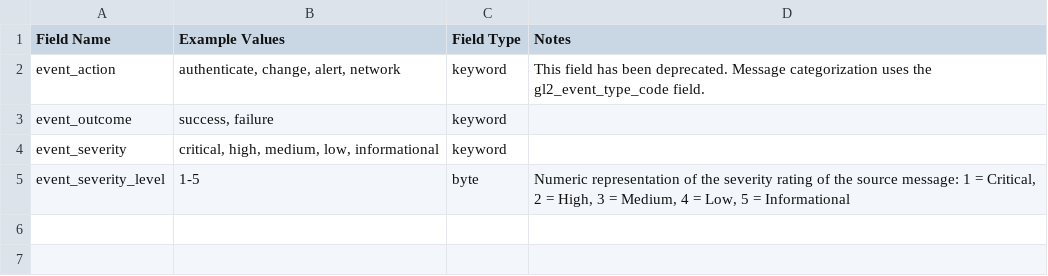
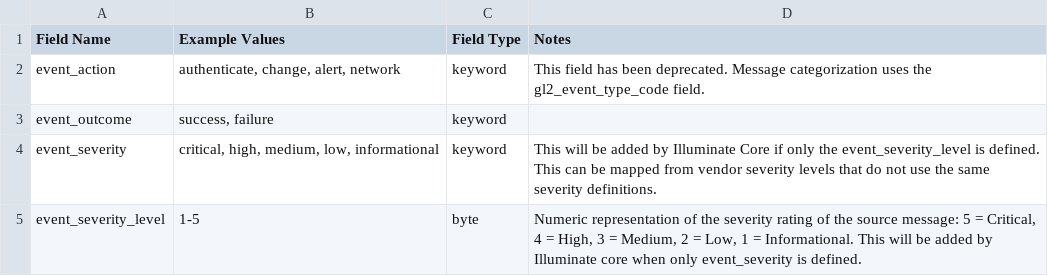
Before and after one commit to Graylog2/graylog-schema, a CSV file: source/schema/entities/event_derived.csv, drawn as a sheet.

Commit message:
Updated event_severity_level notes

```diff
--- a/source/schema/entities/event_derived.csv
+++ b/source/schema/entities/event_derived.csv
@@ -3,3 +3,3 @@
 "event_outcome","success, failure","keyword",
-"event_severity","critical, high, medium, low, informational","keyword",
-"event_severity_level","1-5","byte","Numeric representation of the severity rating of the source message:  1 = Critical, 2 = High, 3 = Medium, 4 = Low, 5 = Informational"
+"event_severity","critical, high, medium, low, informational","keyword","This will be added by Illuminate Core if only the event_severity_level is defined. This can be mapped from vendor severity levels that do not use the same severity definitions."
+"event_severity_level","1-5","byte","Numeric representation of the severity rating of the source message:  5 = Critical, 4 = High, 3 = Medium, 2 = Low, 1 = Informational. This will be added by Illuminate core when only event_severity is defined."
```
